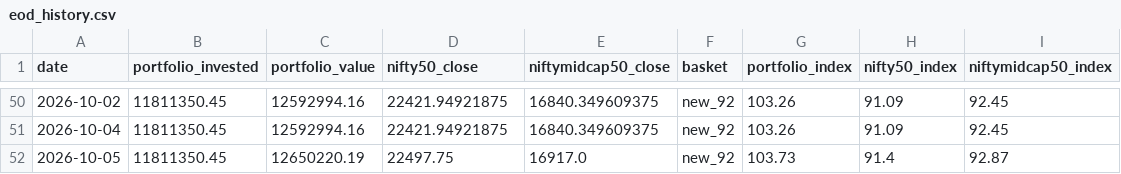
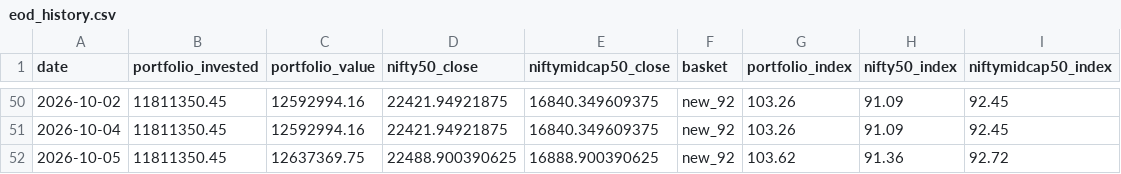
Before and after one commit to hvj7p7shkv-hub/client-portfolio-dashboard, a CSV file: data/eod_history.csv, drawn as a sheet; only a part is shown, gaps mark what is left out.

```diff
--- a/data/eod_history.csv
+++ b/data/eod_history.csv
@@ -51,2 +51,2 @@ date,portfolio_invested,portfolio_value,nifty50_close,niftymidcap50_close,basket
 2026-10-04,11811350.45,12592994.16,22421.94921875,16840.349609375,new_92,103.26,91.09,92.45
-2026-10-05,11811350.45,12650220.19,22497.75,16917.0,new_92,103.73,91.4,92.87
+2026-10-05,11811350.45,12637369.75,22488.900390625,16888.900390625,new_92,103.62,91.36,92.72
```
Also changed, not shown: data/holdings.csv, 3 other files.
